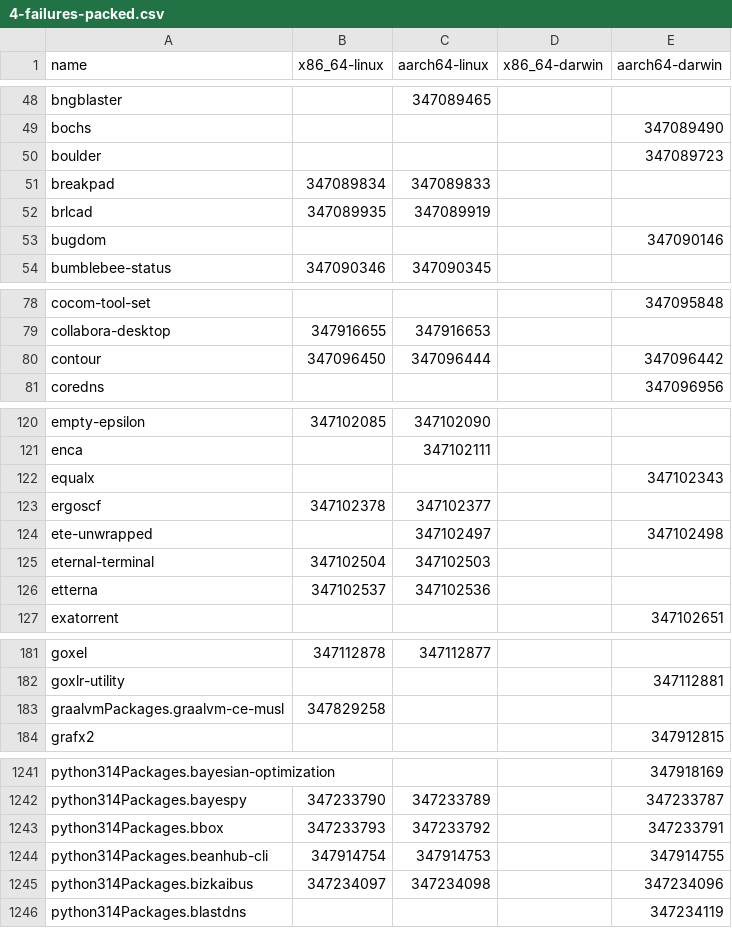
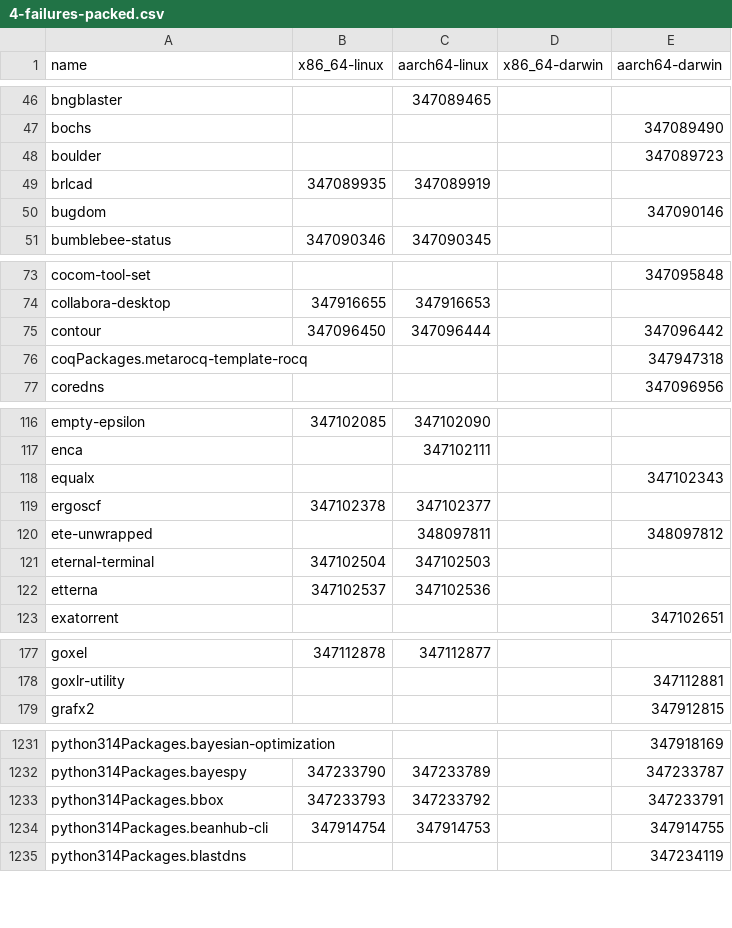
Before and after one commit to iedame/nixpkgs-failure-notify, a CSV file: results/trunk/4-failures-packed.csv, drawn as a sheet; only a part is shown, gaps mark what is left out; the diff covers the shown part only.

```diff
--- a/results/trunk/4-failures-packed.csv
+++ b/results/trunk/4-failures-packed.csv
@@ -50,3 +48,2 @@ bochs,,,,347089490
 boulder,,,,347089723
-breakpad,347089834,347089833,,
 brlcad,347089935,347089919,,
@@ -80,2 +75,3 @@ collabora-desktop,347916655,347916653,,
 contour,347096450,347096444,,347096442
+coqPackages.metarocq-template-rocq,,,,347947318
 coredns,,,,347096956
@@ -123,3 +119,3 @@ equalx,,,,347102343
 ergoscf,347102378,347102377,,
-ete-unwrapped,,347102497,,347102498
+ete-unwrapped,,348097811,,348097812
 eternal-terminal,347102504,347102503,,
@@ -182,3 +178,2 @@ goxel,347112878,347112877,,
 goxlr-utility,,,,347112881
-graalvmPackages.graalvm-ce-musl,347829258,,,
 grafx2,,,,347912815
@@ -1244,3 +1234,2 @@ python314Packages.bbox,347233793,347233792,,347233791
 python314Packages.beanhub-cli,347914754,347914753,,347914755
-python314Packages.bizkaibus,347234097,347234098,,347234096
 python314Packages.blastdns,,,,347234119
```
Also changed, not shown: 4 added rows, 13 removed rows and 6 edited cells elsewhere in this file, results/trunk/2-failures.csv, results/trunk/3-failures-aarch64-darwin.csv, 5 other files.
